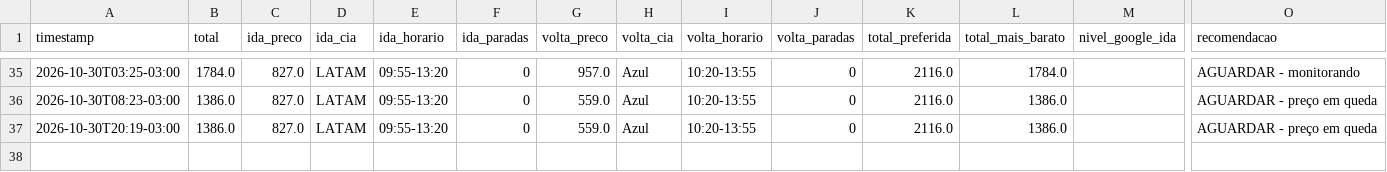
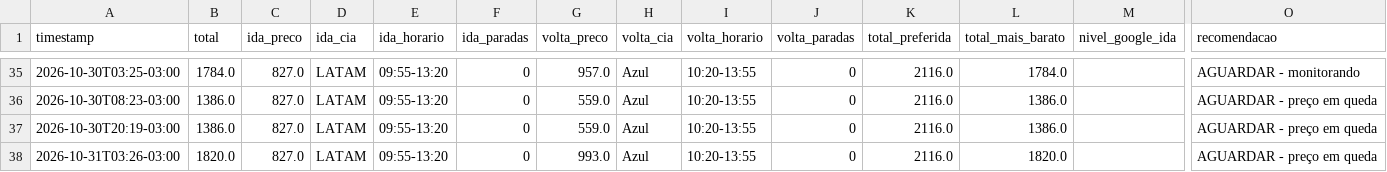
Before and after one commit to ronygt18/monitor-voo, a CSV file: data/cgh-nat-2027-02-18.csv, drawn as a sheet; only a part is shown, gaps mark what is left out; rows hold the shown columns only; the diff names each change by its address in the sheet, - before the commit and + after, or states it on an @@ line.

Commit message:
preços 2026-10-31_0626

```diff
--- a/data/cgh-nat-2027-02-18.csv
+++ b/data/cgh-nat-2027-02-18.csv
+row 38: 2026-10-31T03:26-03:00 | 1820.0 | 827.0 | LATAM | 09:55-13:20 | 0 | 993.0 | Azul | 10:20-13:55 | 0 | 2116.0 | 1820.0 |  | AGUARDAR - preço em queda
```
